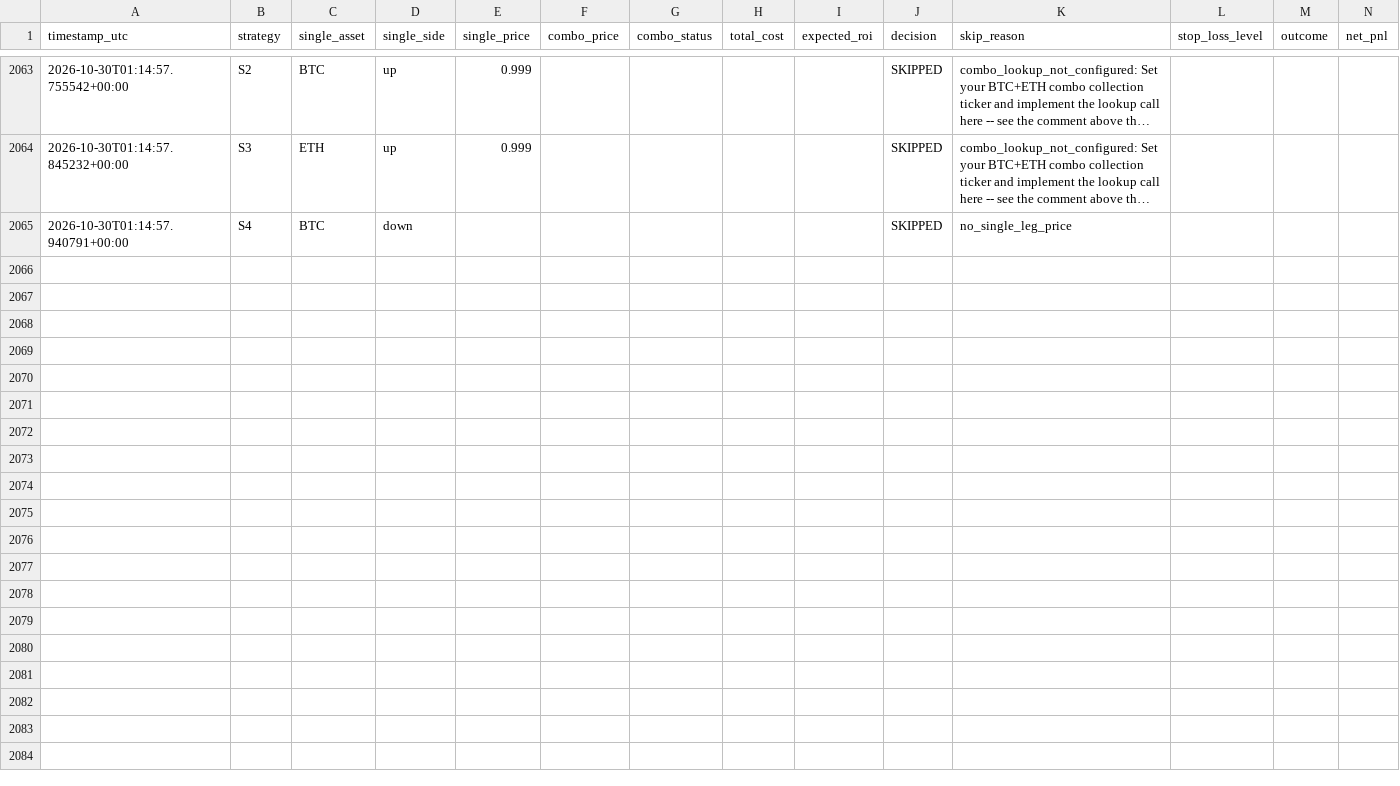
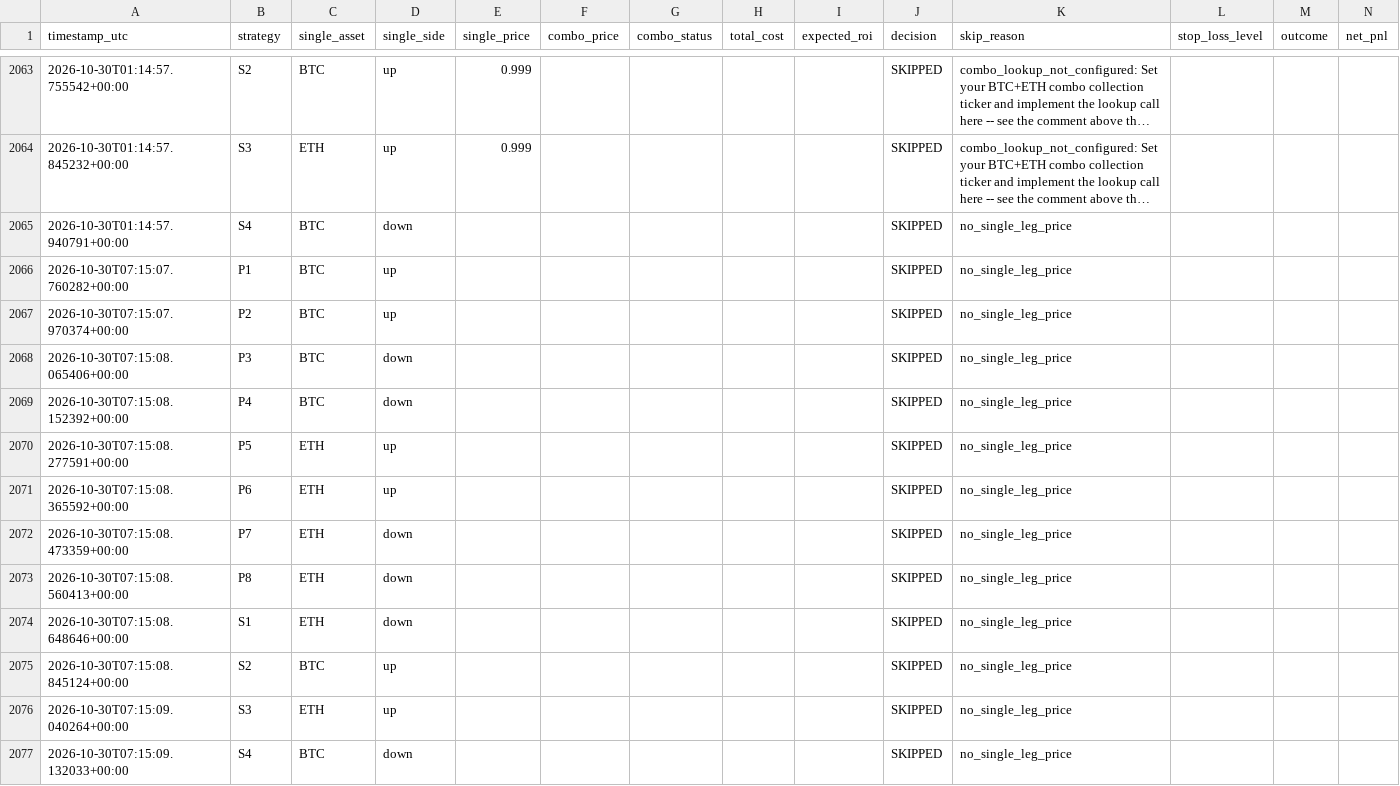
Before and after one commit to Prinxe-crypto/COMBO-K, a CSV file: logs/trades.csv, drawn as a sheet; only a part is shown, gaps mark what is left out; long unchanged cells end in ….

```diff
--- a/logs/trades.csv
+++ b/logs/trades.csv
@@ -2065 +2065,13 @@ timestamp_utc,strategy,single_asset,single_side,single_price,combo_price,combo_s
 2026-10-30T01:14:57.940791+00:00,S4,BTC,down,,,,,,SKIPPED,no_single_leg_price,,,
+2026-10-30T07:15:07.760282+00:00,P1,BTC,up,,,,,,SKIPPED,no_single_leg_price,,,
+2026-10-30T07:15:07.970374+00:00,P2,BTC,up,,,,,,SKIPPED,no_single_leg_price,,,
+2026-10-30T07:15:08.065406+00:00,P3,BTC,down,,,,,,SKIPPED,no_single_leg_price,,,
+2026-10-30T07:15:08.152392+00:00,P4,BTC,down,,,,,,SKIPPED,no_single_leg_price,,,
+2026-10-30T07:15:08.277591+00:00,P5,ETH,up,,,,,,SKIPPED,no_single_leg_price,,,
+2026-10-30T07:15:08.365592+00:00,P6,ETH,up,,,,,,SKIPPED,no_single_leg_price,,,
+2026-10-30T07:15:08.473359+00:00,P7,ETH,down,,,,,,SKIPPED,no_single_leg_price,,,
+2026-10-30T07:15:08.560413+00:00,P8,ETH,down,,,,,,SKIPPED,no_single_leg_price,,,
+2026-10-30T07:15:08.648646+00:00,S1,ETH,down,,,,,,SKIPPED,no_single_leg_price,,,
+2026-10-30T07:15:08.845124+00:00,S2,BTC,up,,,,,,SKIPPED,no_single_leg_price,,,
+2026-10-30T07:15:09.040264+00:00,S3,ETH,up,,,,,,SKIPPED,no_single_leg_price,,,
+2026-10-30T07:15:09.132033+00:00,S4,BTC,down,,,,,,SKIPPED,no_single_leg_price,,,
```
Also changed, not shown: 1 other file.
